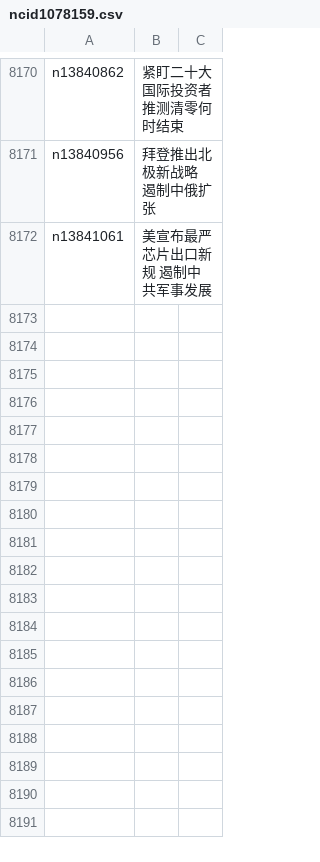
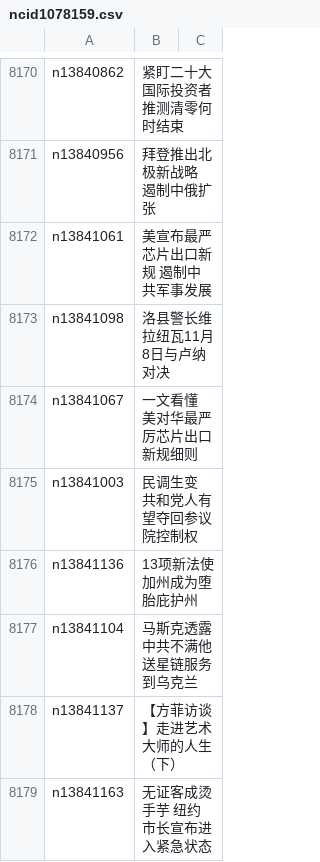
Before and after one commit to epic-marker/epoch-news, a CSV file: indexes/ncid1078159.csv, drawn as a sheet; only a part is shown, gaps mark what is left out.

```diff
--- a/indexes/ncid1078159.csv
+++ b/indexes/ncid1078159.csv
@@ -8172 +8172,8 @@ n13840956,拜登推出北极新战略 遏制中俄扩张
 n13841061,美宣布最严芯片出口新规 遏制中共军事发展
+n13841098,洛县警长维拉纽瓦11月8日与卢纳对决
+n13841067,一文看懂 美对华最严厉芯片出口新规细则
+n13841003,民调生变 共和党人有望夺回参议院控制权
+n13841136,13项新法使加州成为堕胎庇护州
+n13841104,马斯克透露中共不满他送星链服务到乌克兰
+n13841137,【方菲访谈】走进艺术大师的人生（下）
+n13841163,无证客成烫手芋 纽约市长宣布进入紧急状态
```
Also changed, not shown: indexes/ncid1078158.csv, indexes/ncid1078160.csv, 44 other files.
